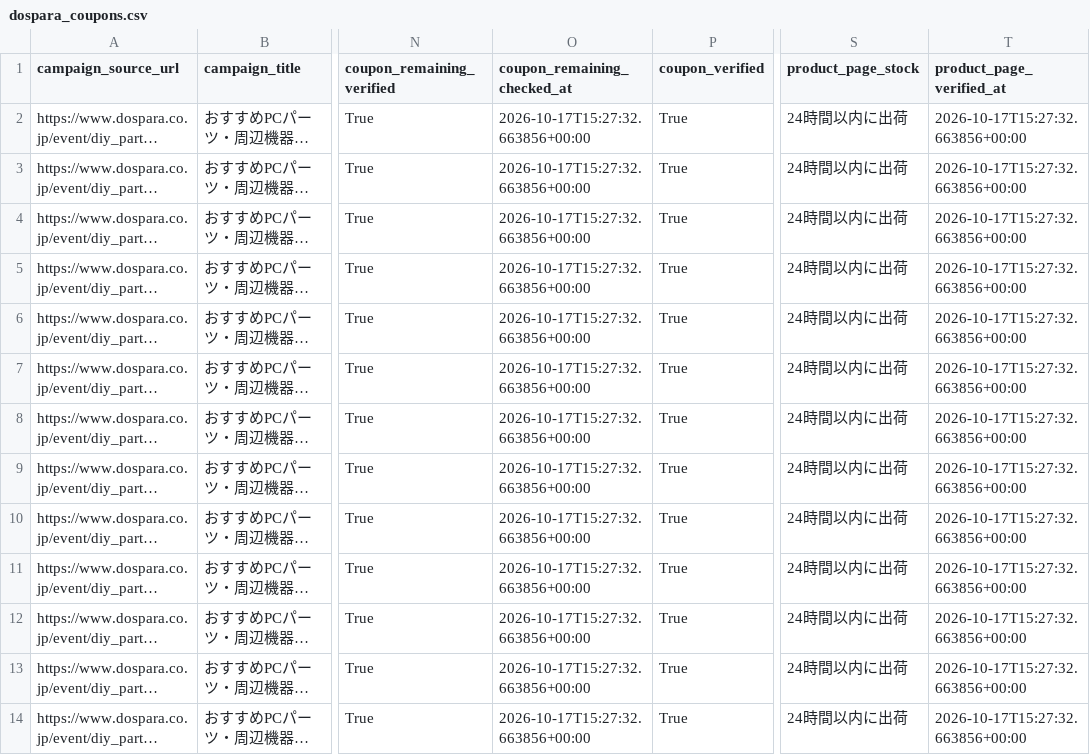
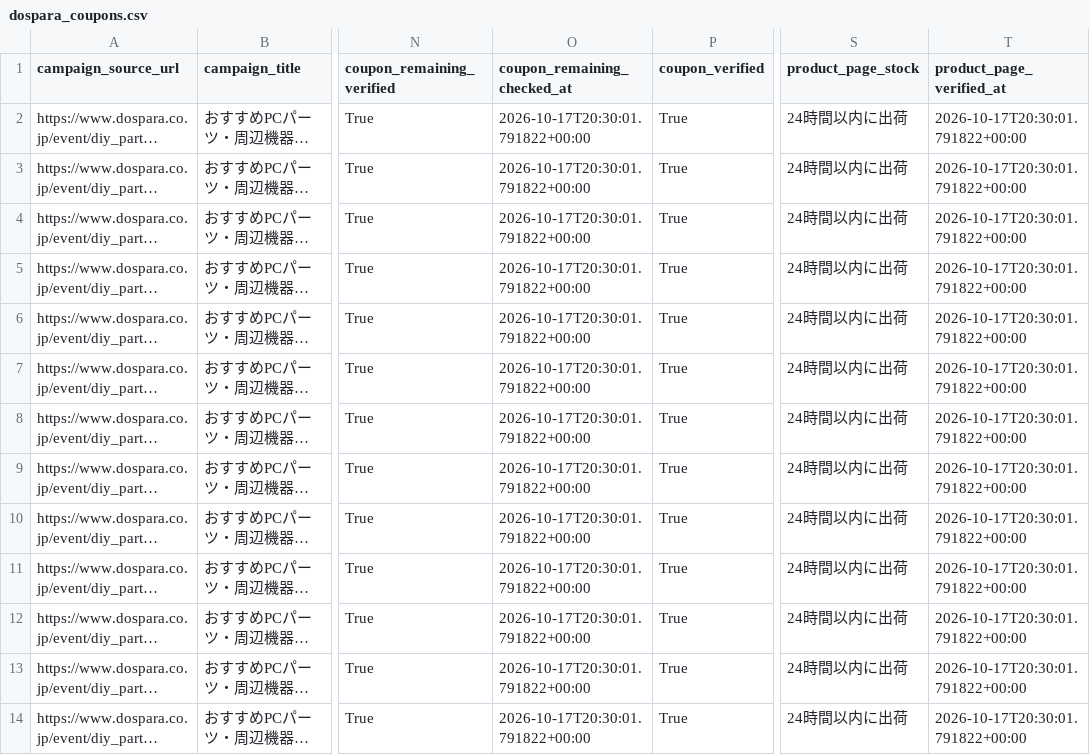
Before and after one commit to chijimi33/Dospara-coupon-price-tool, a CSV file: public/dospara_coupons.csv, drawn as a sheet; only a part is shown, gaps mark what is left out; long unchanged cells end in …; the diff covers the shown part only; the diff names each change by its address in the sheet, - before the commit and + after, or states it on an @@ line.

```diff
--- a/public/dospara_coupons.csv
+++ b/public/dospara_coupons.csv
-O2:O14 (coupon_remaining_checked_at): 2026-10-17T15:27:32.663856+00:00
+O2:O14 (coupon_remaining_checked_at): 2026-10-17T20:30:01.791822+00:00
-T2:T14 (product_page_verified_at): 2026-10-17T15:27:32.663856+00:00
+T2:T14 (product_page_verified_at): 2026-10-17T20:30:01.791822+00:00
```
Also changed, not shown: 26 edited cells elsewhere in this file, 2 other files.
